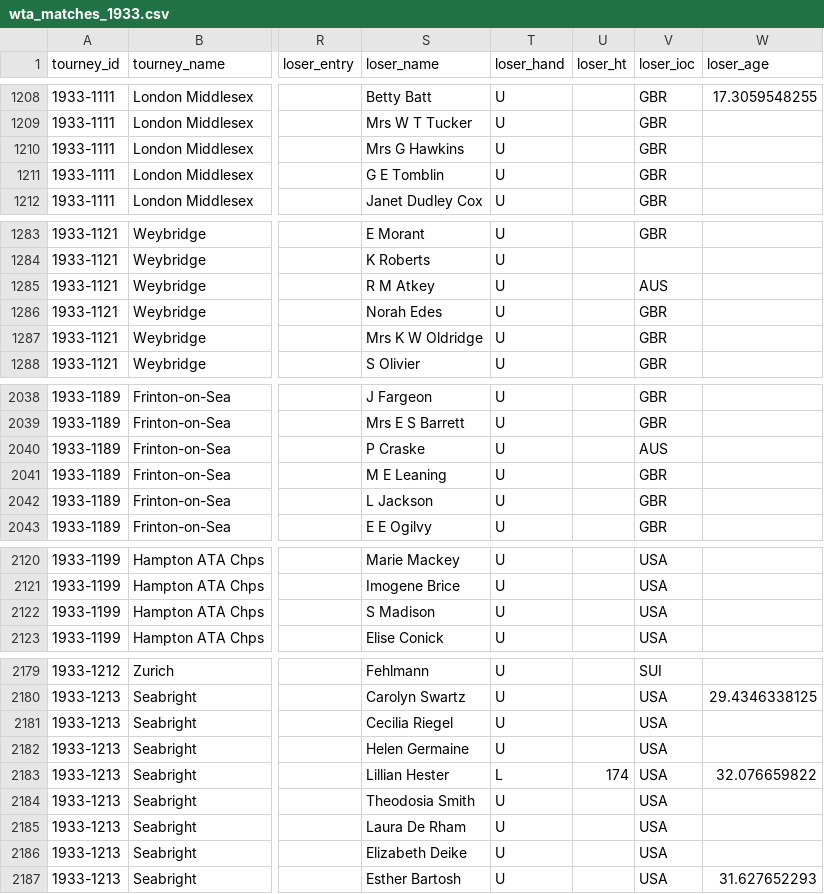
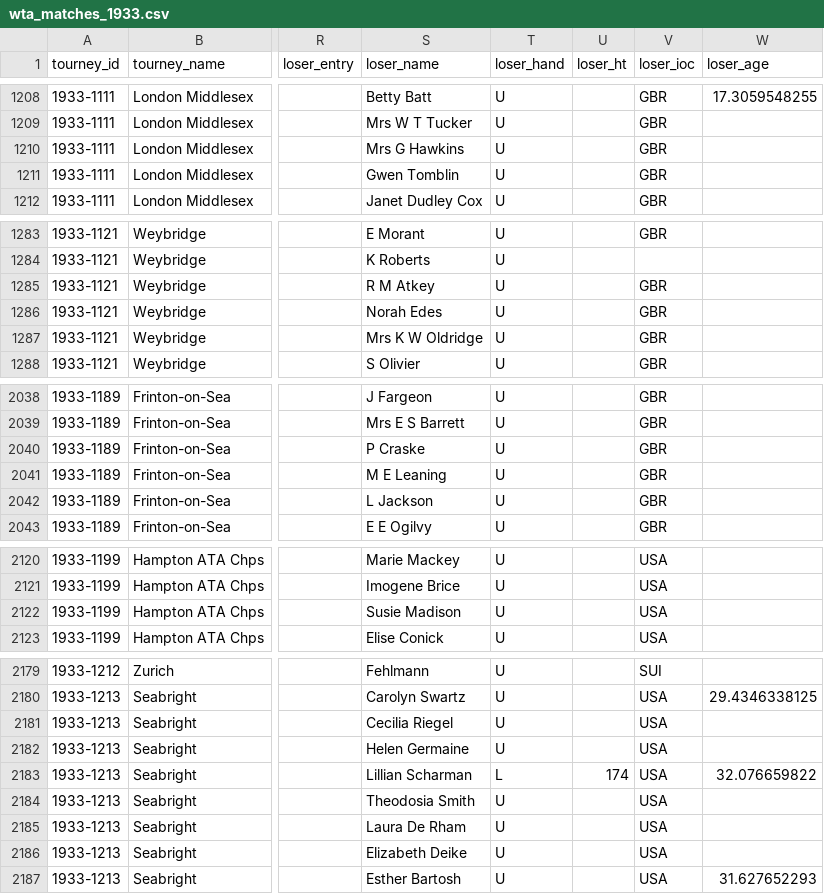
Before and after one commit to JeffSackmann/tennis_wta, a CSV file: wta_matches_1933.csv, drawn as a sheet; only a part is shown, gaps mark what is left out; the diff covers the shown part only; the diff names each change by its address in the sheet, - before the commit and + after, or states it on an @@ line.

Commit message:
name fixes
mostly filling in first names/initials, plus some country corrections

```diff
--- a/wta_matches_1933.csv
+++ b/wta_matches_1933.csv
-S1211 (loser_name): G E Tomblin
+S1211 (loser_name): Gwen Tomblin
-V1285 (loser_ioc): AUS
+V1285 (loser_ioc): GBR
-V2040 (loser_ioc): AUS
+V2040 (loser_ioc): GBR
-S2122 (loser_name): S Madison
+S2122 (loser_name): Susie Madison
-S2183 (loser_name): Lillian Hester
+S2183 (loser_name): Lillian Scharman
```
Also changed, not shown: 31 edited cells elsewhere in this file, 1 other file.
